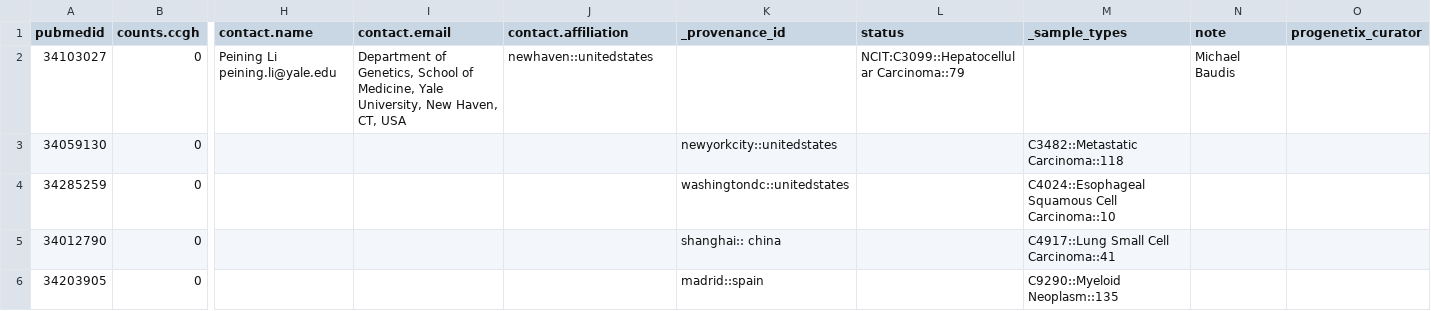
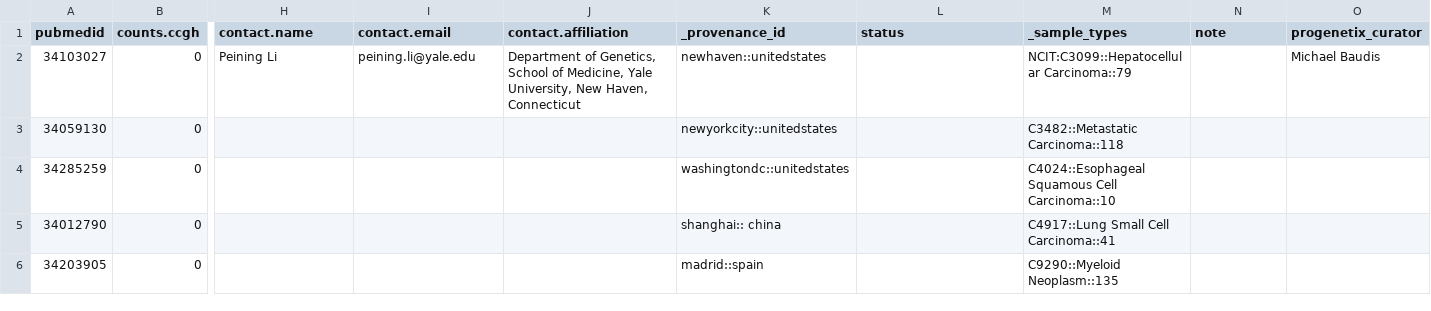
Before and after one commit to progenetix/bycon, a TSV file: byconeer/imports/new-progenetix-publications.tsv, drawn as a sheet; only a part is shown, gaps mark what is left out; the diff names each change by its address in the sheet, - before the commit and + after, or states it on an @@ line.

Commit message:
Update new-progenetix-publications.tsv

```diff
--- a/byconeer/imports/new-progenetix-publications.tsv
+++ b/byconeer/imports/new-progenetix-publications.tsv
-H2 (contact.name): Peining Li peining.li@yale.edu
+H2 (contact.name): Peining Li
-I2 (contact.email): Department of Genetics, School of Medicine, Yale University, New Haven, CT, USA
+I2 (contact.email): peining.li@yale.edu
-J2 (contact.affiliation): newhaven::unitedstates
+J2 (contact.affiliation): Department of Genetics, School of Medicine, Yale University, New Haven, Connecticut
-K2 (_provenance_id): (empty)
+K2 (_provenance_id): newhaven::unitedstates
-L2 (status): NCIT:C3099::Hepatocellular Carcinoma::79
+L2 (status): (empty)
-M2 (_sample_types): (empty)
+M2 (_sample_types): NCIT:C3099::Hepatocellular Carcinoma::79
-N2 (note): Michael Baudis
+N2 (note): (empty)
-O2 (progenetix_curator): (empty)
+O2 (progenetix_curator): Michael Baudis
```
